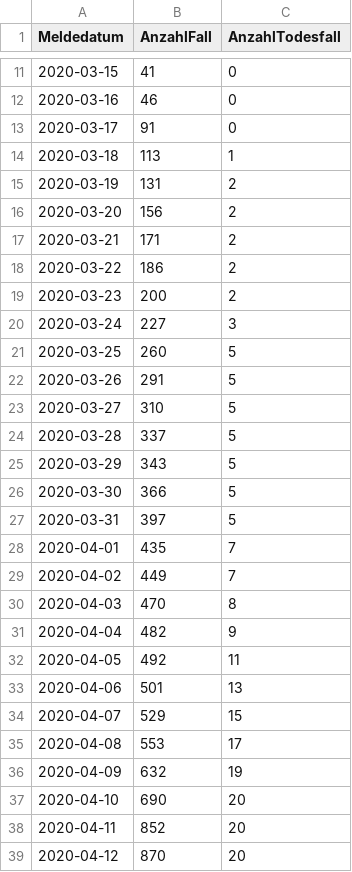
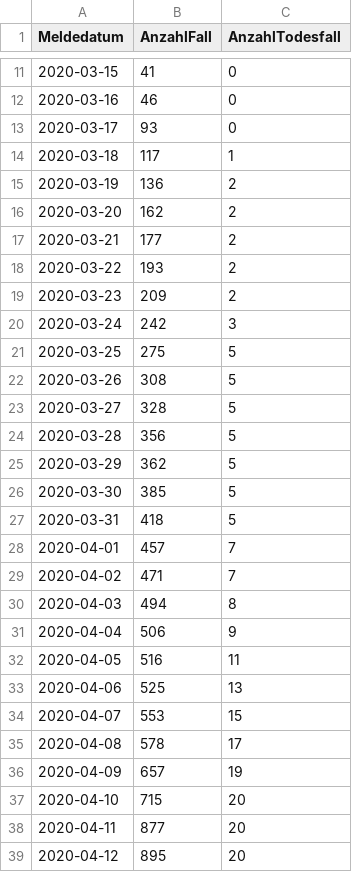
Before and after one commit to schorschie/schorschie.github.io, a CSV file: covid-19_oak.csv, drawn as a sheet; only a part is shown, gaps mark what is left out; the diff covers the shown part only.

```diff
--- a/covid-19_oak.csv
+++ b/covid-19_oak.csv
@@ -12,28 +12,28 @@ Meldedatum,AnzahlFall,AnzahlTodesfall
 2020-03-16,46,0
-2020-03-17,91,0
-2020-03-18,113,1
-2020-03-19,131,2
-2020-03-20,156,2
-2020-03-21,171,2
-2020-03-22,186,2
-2020-03-23,200,2
-2020-03-24,227,3
-2020-03-25,260,5
-2020-03-26,291,5
-2020-03-27,310,5
-2020-03-28,337,5
-2020-03-29,343,5
-2020-03-30,366,5
-2020-03-31,397,5
-2020-04-01,435,7
-2020-04-02,449,7
-2020-04-03,470,8
-2020-04-04,482,9
-2020-04-05,492,11
-2020-04-06,501,13
-2020-04-07,529,15
-2020-04-08,553,17
-2020-04-09,632,19
-2020-04-10,690,20
-2020-04-11,852,20
-2020-04-12,870,20
+2020-03-17,93,0
+2020-03-18,117,1
+2020-03-19,136,2
+2020-03-20,162,2
+2020-03-21,177,2
+2020-03-22,193,2
+2020-03-23,209,2
+2020-03-24,242,3
+2020-03-25,275,5
+2020-03-26,308,5
+2020-03-27,328,5
+2020-03-28,356,5
+2020-03-29,362,5
+2020-03-30,385,5
+2020-03-31,418,5
+2020-04-01,457,7
+2020-04-02,471,7
+2020-04-03,494,8
+2020-04-04,506,9
+2020-04-05,516,11
+2020-04-06,525,13
+2020-04-07,553,15
+2020-04-08,578,17
+2020-04-09,657,19
+2020-04-10,715,20
+2020-04-11,877,20
+2020-04-12,895,20
```
Also changed, not shown: 18 added rows and 79 edited cells elsewhere in this file, covid-19_bw.csv, covid-19_germany.csv, 12 other files.
